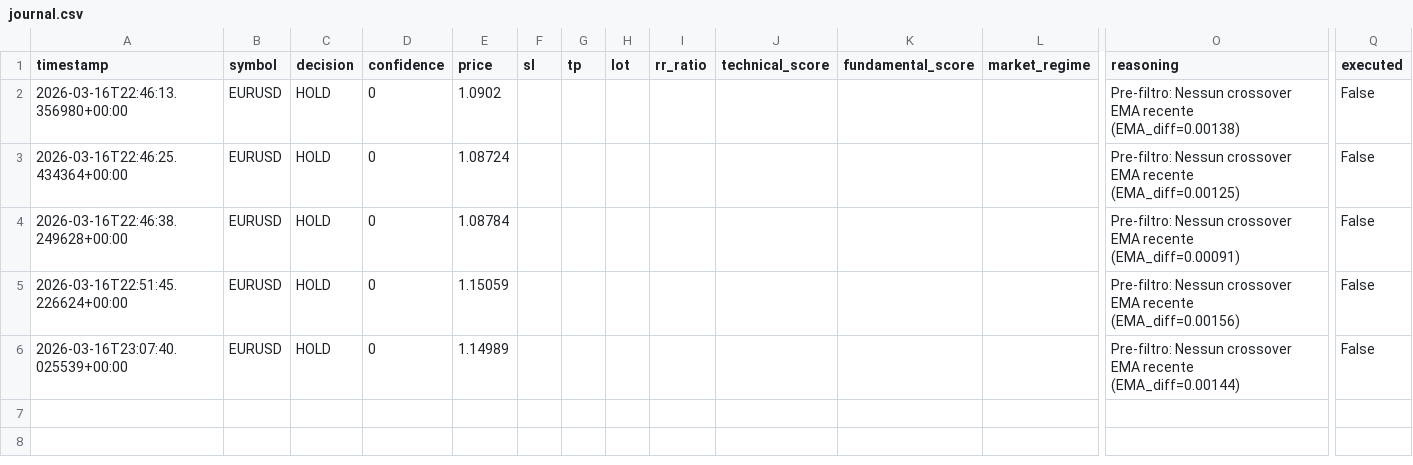
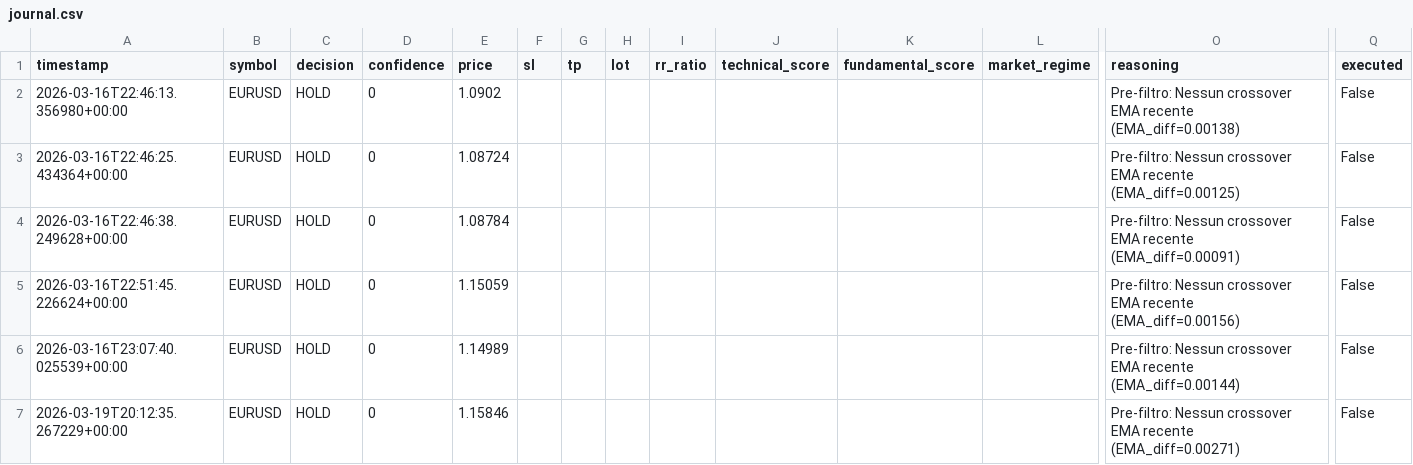
Before and after one commit to oneSpecter/claude-trading-bot, a CSV file: bots/eurusd_ai/journal.csv, drawn as a sheet; only a part is shown, gaps mark what is left out; rows hold the shown columns only; the diff names each change by its address in the sheet, - before the commit and + after, or states it on an @@ line.

```diff
--- a/bots/eurusd_ai/journal.csv
+++ b/bots/eurusd_ai/journal.csv
+row 7: 2026-03-19T20:12:35.267229+00:00 | EURUSD | HOLD | 0 | 1.15846 |  |  |  |  |  |  |  | Pre-filtro: Nessun crossover EMA recente (EMA_diff=0.00271) | False
```
Also changed, not shown: bots/eurusd_main/journal.csv, 16 other files.
